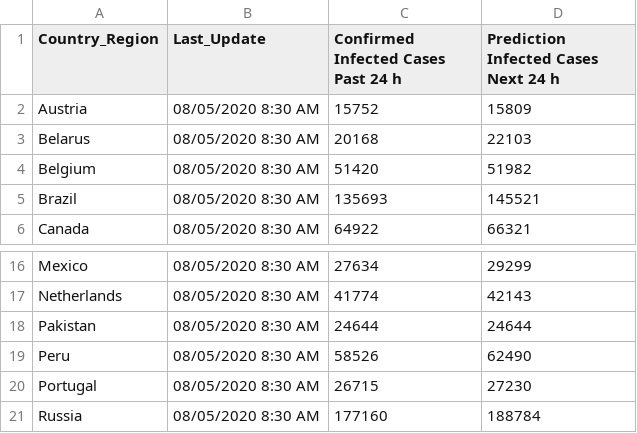
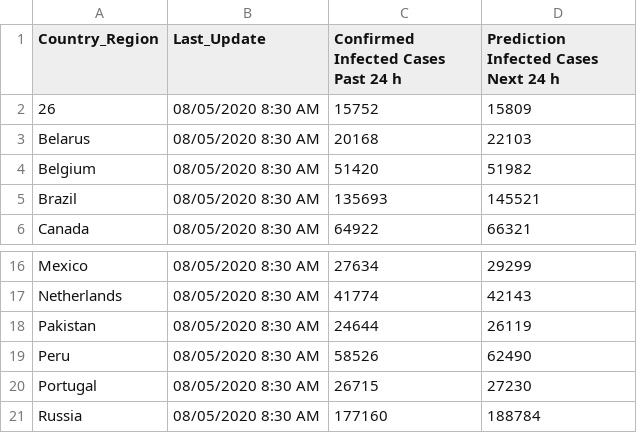
Before and after one commit to George-Samuel/COVID-19, a CSV file: May_2020/08-05-2020.csv, drawn as a sheet; only a part is shown, gaps mark what is left out.

Commit message:
some correction in file

```diff
--- a/May_2020/08-05-2020.csv
+++ b/May_2020/08-05-2020.csv
@@ -1,3 +1,3 @@
 Country_Region,Last_Update,"Confirmed Infected Cases Past 24 h","Prediction Infected Cases Next 24 h"
-Austria,"08/05/2020 8:30 AM",15752,15809
+26,"08/05/2020 8:30 AM",15752,15809
 Belarus,"08/05/2020 8:30 AM",20168,22103
@@ -17,3 +17,3 @@ Mexico,"08/05/2020 8:30 AM",27634,29299
 Netherlands,"08/05/2020 8:30 AM",41774,42143
-Pakistan,"08/05/2020 8:30 AM",24644,24644
+Pakistan,"08/05/2020 8:30 AM",24644,26119
 Peru,"08/05/2020 8:30 AM",58526,62490
```
